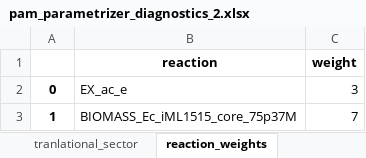
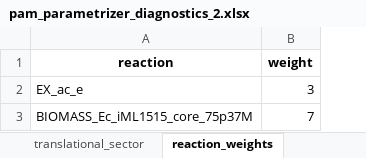
Before and after one commit to iAMB-RWTH-Aachen/PAMparametrizer, an Excel workbook: Results/2_parametrization/diagnostics/pam_parametrizer_diagnostics_2.xlsx, sheet reaction_weights, drawn as a sheet; values as stored, in another font and other column widths than the file's, no borders; the diff names each change by its address in the sheet, - before the commit and + after, or states it on an @@ line.

```diff
--- a/Results/2_parametrization/diagnostics/pam_parametrizer_diagnostics_2.xlsx (sheet reaction_weights)
+++ b/Results/2_parametrization/diagnostics/pam_parametrizer_diagnostics_2.xlsx (sheet reaction_weights)
-sheet tab: tranlational_sector
+sheet tab: translational_sector
-column A, rows 2-3: 0 | 1
```
Also changed, not shown: sheet Best_Individuals, sheet Computational_Time, sheet Final_Errors, Results/2_parametrization/diagnostics/pam_parametrizer_diagnostics_1.xlsx, 40 other files.
